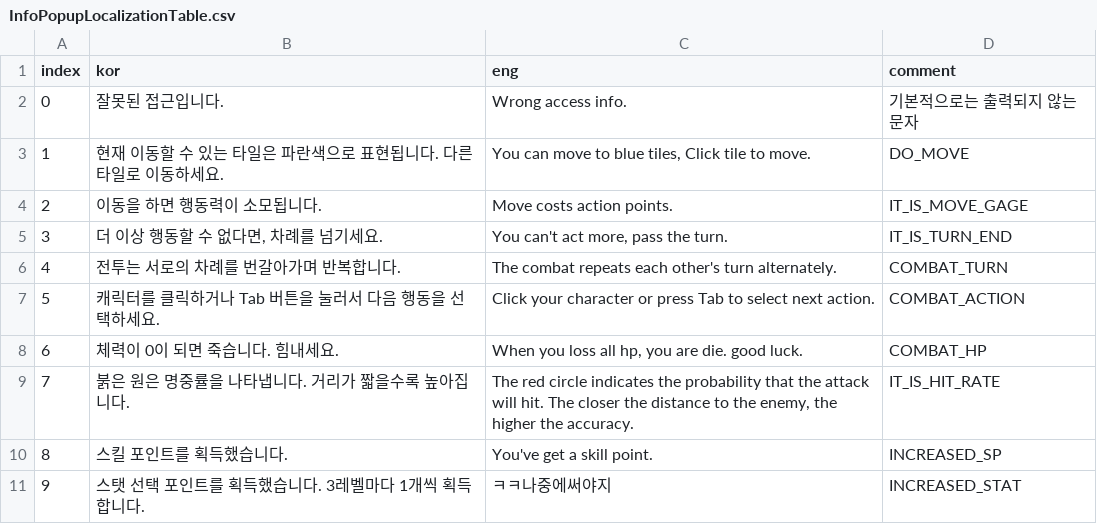
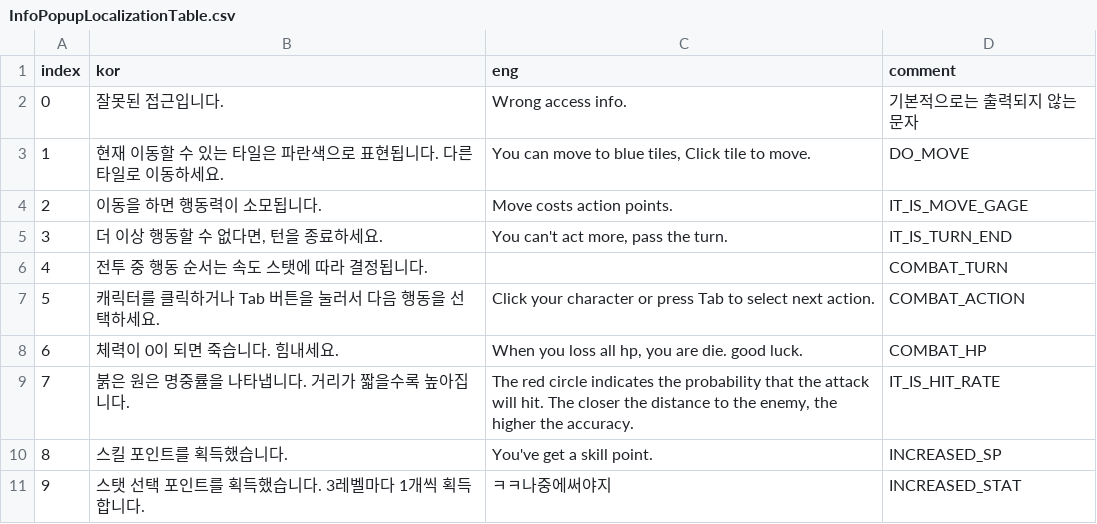
Before and after one commit to OruteZ/Project-H9, a CSV file: Assets/Resources/Files/InfoPopupLocalizationTable.csv, drawn as a sheet.

Commit message:
전투 순서 튜토리얼 텍스트 약간 수정

```diff
--- a/Assets/Resources/Files/InfoPopupLocalizationTable.csv
+++ b/Assets/Resources/Files/InfoPopupLocalizationTable.csv
@@ -4,4 +4,4 @@
 2,이동을 하면 행동력이 소모됩니다.,Move costs action points.,IT_IS_MOVE_GAGE
-3,"더 이상 행동할 수 없다면, 차례를 넘기세요.","You can't act more, pass the turn.",IT_IS_TURN_END
-4,전투는 서로의 차례를 번갈아가며 반복합니다.,The combat repeats each other's turn alternately.,COMBAT_TURN
+3,"더 이상 행동할 수 없다면, 턴을 종료하세요.","You can't act more, pass the turn.",IT_IS_TURN_END
+4,전투 중 행동 순서는 속도 스탯에 따라 결정됩니다.,,COMBAT_TURN
 5,캐릭터를 클릭하거나 Tab 버튼을 눌러서 다음 행동을 선택하세요.,Click your character or press Tab to select next action.,COMBAT_ACTION
```
